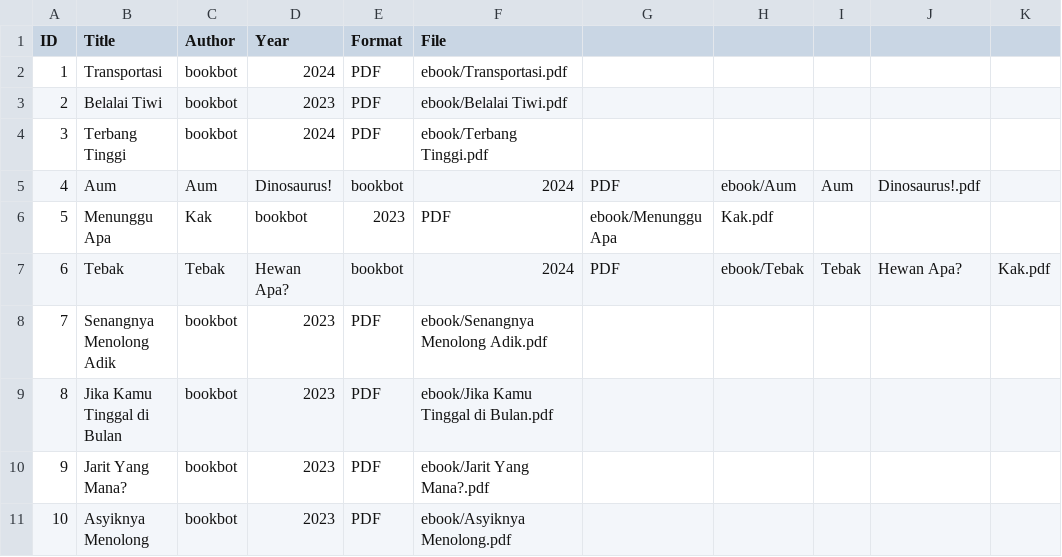
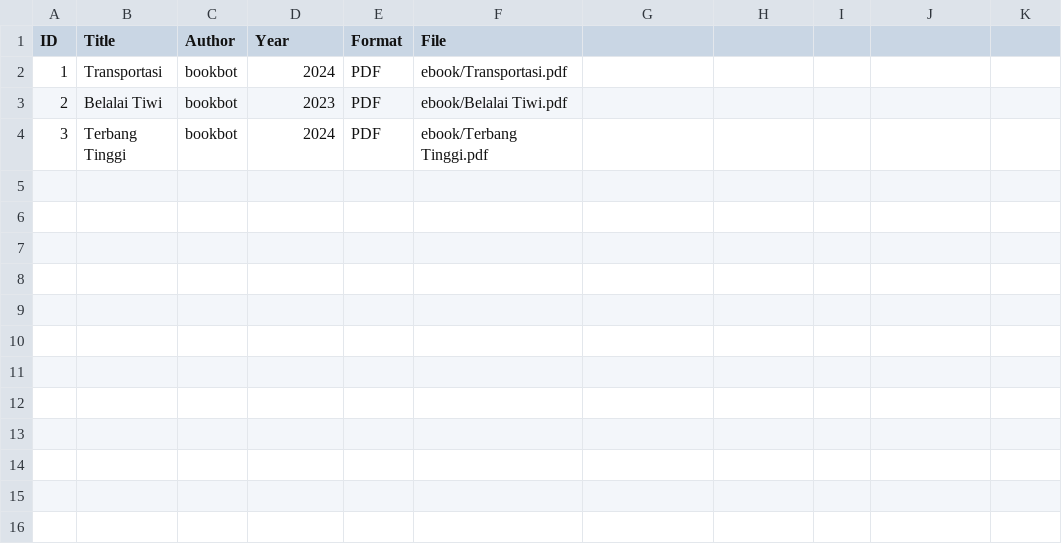
Before and after one commit to salshasaviradfn-glitch/digitallibrary, a CSV file: metadata/metadata.csv, drawn as a sheet.

Commit message:
Update metadata.csv

```diff
--- a/metadata/metadata.csv
+++ b/metadata/metadata.csv
@@ -4,8 +4 @@ ID,Title,Author,Year,Format,File
 3,Terbang Tinggi,bookbot,2024,PDF,ebook/Terbang Tinggi.pdf
-4,Aum, Aum, Dinosaurus!,bookbot,2024,PDF,ebook/Aum, Aum, Dinosaurus!.pdf
-5,Menunggu Apa, Kak,bookbot,2023,PDF,ebook/Menunggu Apa, Kak.pdf
-6,Tebak, Tebak, Hewan Apa?,bookbot,2024,PDF,ebook/Tebak, Tebak, Hewan Apa?, Kak.pdf
-7,Senangnya Menolong Adik,bookbot,2023,PDF,ebook/Senangnya Menolong Adik.pdf
-8,Jika Kamu Tinggal di Bulan,bookbot,2023,PDF,ebook/Jika Kamu Tinggal di Bulan.pdf
-9,Jarit Yang Mana?,bookbot,2023,PDF,ebook/Jarit Yang Mana?.pdf
-10,Asyiknya Menolong,bookbot,2023,PDF,ebook/Asyiknya Menolong.pdf
```
